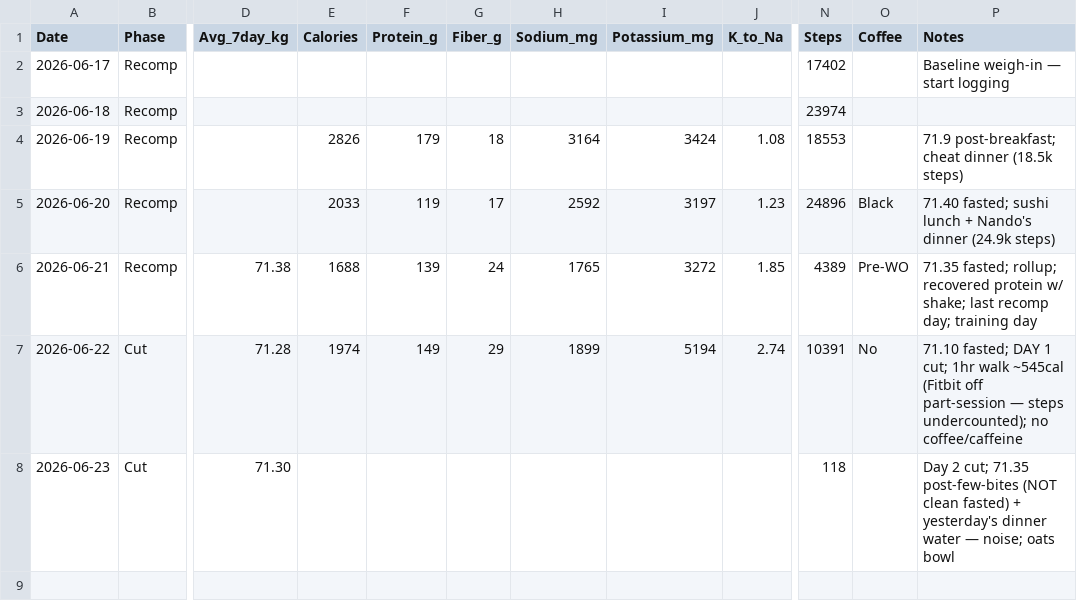
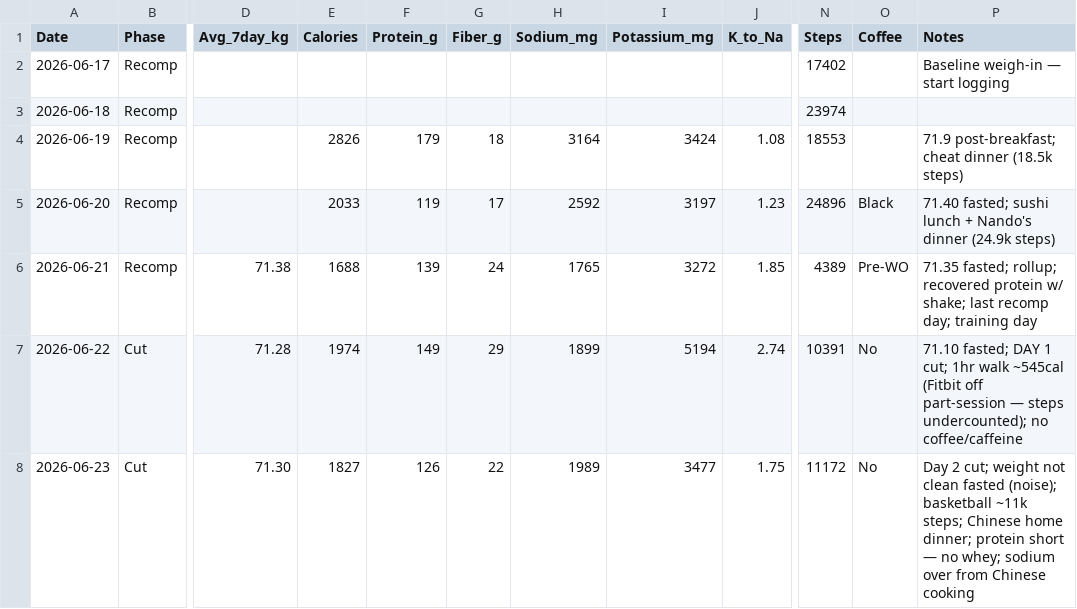
Before and after one commit to zyrxun/body-and-mind, a CSV file: tracker.csv, drawn as a sheet; only a part is shown, gaps mark what is left out; the diff names each change by its address in the sheet, - before the commit and + after, or states it on an @@ line.

Commit message:
Log Jun 23 dinner + finalize day 2 totals: 1827kcal/126P/22F

```diff
--- a/tracker.csv
+++ b/tracker.csv
-E8 (Calories): (empty)
+E8 (Calories): 1827
-F8 (Protein_g): (empty)
+F8 (Protein_g): 126
-G8 (Fiber_g): (empty)
+G8 (Fiber_g): 22
-H8 (Sodium_mg): (empty)
+H8 (Sodium_mg): 1989
-I8 (Potassium_mg): (empty)
+I8 (Potassium_mg): 3477
-J8 (K_to_Na): (empty)
+J8 (K_to_Na): 1.75
-N8 (Steps): 118
+N8 (Steps): 11172
-O8 (Coffee): (empty)
+O8 (Coffee): No
-P8 (Notes): …2 cut; 71.35 post-few-bites (NOT clean fasted) + yesterday's dinner water — noise; oats bowl
+P8 (Notes): …2 cut; weight not clean fasted (noise); basketball ~11k steps; Chinese home dinner; protein short — no whey; sodium over from Chinese cooking
```
Also changed, not shown: 1 other file.
